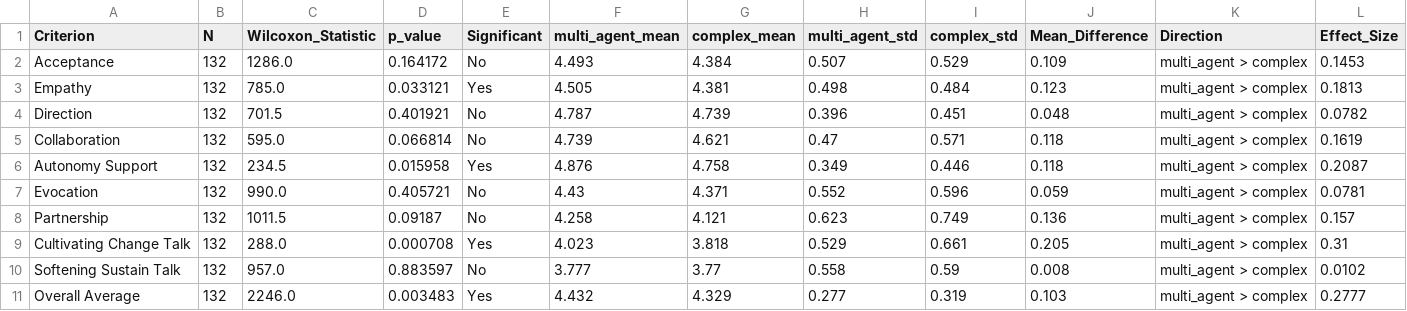
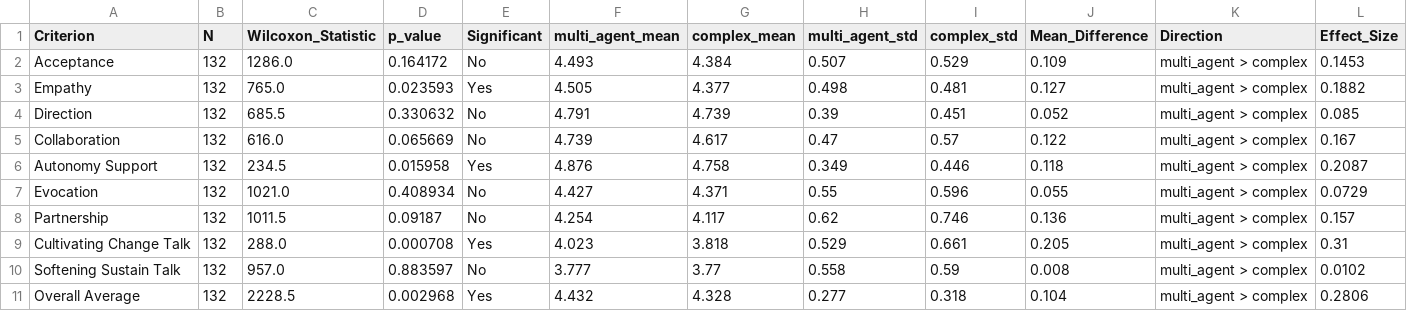
Before and after one commit to amin-kamaleddin/Psychotherapy-Agent, a CSV file: Eval/csv/wilcoxon_test_multi_agent_vs_complex.csv, drawn as a sheet.

```diff
--- a/Eval/csv/wilcoxon_test_multi_agent_vs_complex.csv
+++ b/Eval/csv/wilcoxon_test_multi_agent_vs_complex.csv
@@ -2,10 +2,10 @@ Criterion,N,Wilcoxon_Statistic,p_value,Significant,multi_agent_mean,complex_mean
 Acceptance,132,1286.0,0.164172,No,4.493,4.384,0.507,0.529,0.109,multi_agent > complex,0.1453
-Empathy,132,785.0,0.033121,Yes,4.505,4.381,0.498,0.484,0.123,multi_agent > complex,0.1813
-Direction,132,701.5,0.401921,No,4.787,4.739,0.396,0.451,0.048,multi_agent > complex,0.0782
-Collaboration,132,595.0,0.066814,No,4.739,4.621,0.47,0.571,0.118,multi_agent > complex,0.1619
+Empathy,132,765.0,0.023593,Yes,4.505,4.377,0.498,0.481,0.127,multi_agent > complex,0.1882
+Direction,132,685.5,0.330632,No,4.791,4.739,0.39,0.451,0.052,multi_agent > complex,0.085
+Collaboration,132,616.0,0.065669,No,4.739,4.617,0.47,0.57,0.122,multi_agent > complex,0.167
 Autonomy Support,132,234.5,0.015958,Yes,4.876,4.758,0.349,0.446,0.118,multi_agent > complex,0.2087
-Evocation,132,990.0,0.405721,No,4.43,4.371,0.552,0.596,0.059,multi_agent > complex,0.0781
-Partnership,132,1011.5,0.09187,No,4.258,4.121,0.623,0.749,0.136,multi_agent > complex,0.157
+Evocation,132,1021.0,0.408934,No,4.427,4.371,0.55,0.596,0.055,multi_agent > complex,0.0729
+Partnership,132,1011.5,0.09187,No,4.254,4.117,0.62,0.746,0.136,multi_agent > complex,0.157
 Cultivating Change Talk,132,288.0,0.000708,Yes,4.023,3.818,0.529,0.661,0.205,multi_agent > complex,0.31
 Softening Sustain Talk,132,957.0,0.883597,No,3.777,3.77,0.558,0.59,0.008,multi_agent > complex,0.0102
-Overall Average,132,2246.0,0.003483,Yes,4.432,4.329,0.277,0.319,0.103,multi_agent > complex,0.2777
+Overall Average,132,2228.5,0.002968,Yes,4.432,4.328,0.277,0.318,0.104,multi_agent > complex,0.2806
```
Also changed, not shown: Eval/csv/comparison_results.csv, Eval/csv/feedback_scores_by_criterion.csv, 39 other files.
